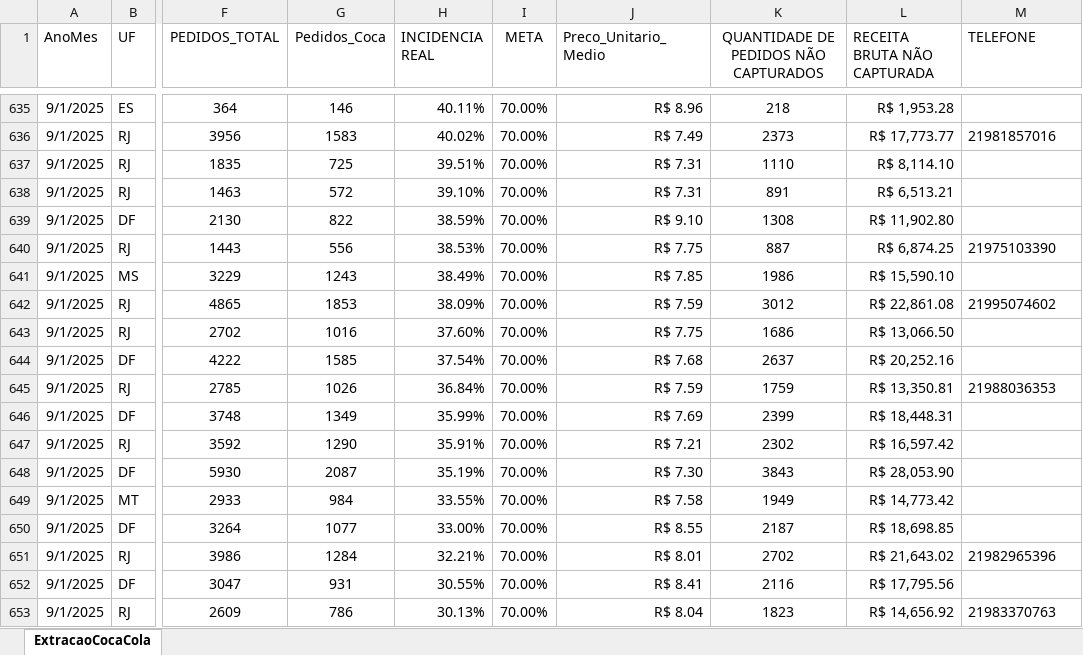
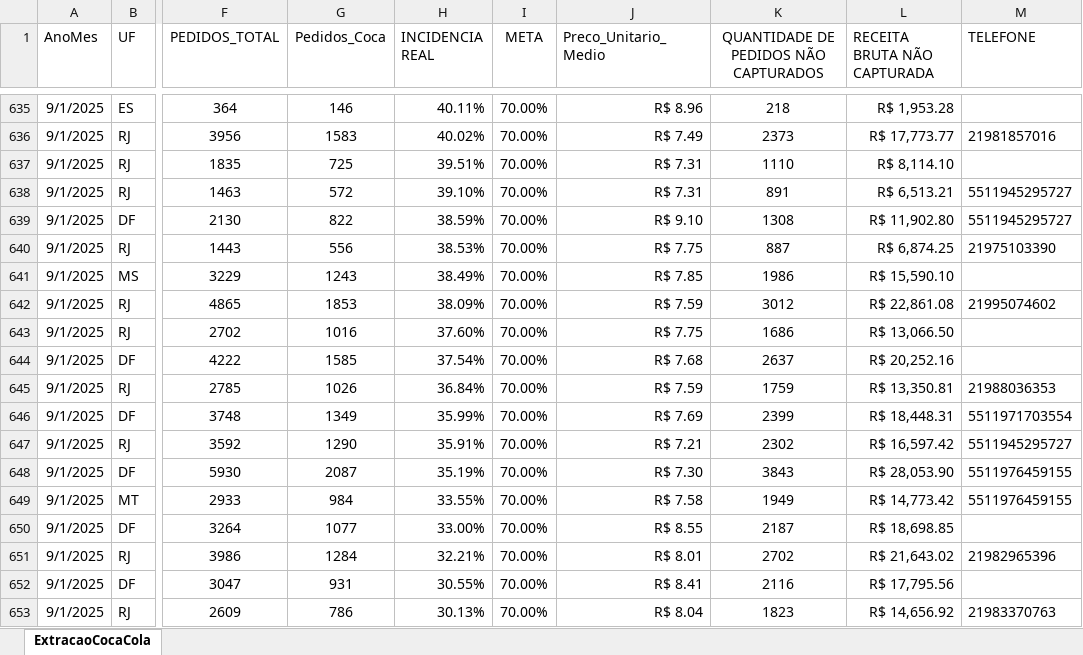
Before and after one commit to fabiolmelo/Marketing, an Excel workbook: Marketing.Mvc/DadosApp/DadosCompletos/03_ExtracaoCocaColaAjustado_KONI.xlsx, sheet ExtracaoCocaCola, drawn as a sheet; only a part is shown, gaps mark what is left out; values as stored, in another font and other column widths than the file's, no borders; the diff names each change by its address in the sheet, - before the commit and + after, or states it on an @@ line.

```diff
--- a/Marketing.Mvc/DadosApp/DadosCompletos/03_ExtracaoCocaColaAjustado_KONI.xlsx (sheet ExtracaoCocaCola)
+++ b/Marketing.Mvc/DadosApp/DadosCompletos/03_ExtracaoCocaColaAjustado_KONI.xlsx (sheet ExtracaoCocaCola)
-M638:M639 (TELEFONE): (empty)
+M638:M639 (TELEFONE): 5511945295727
-M646 (TELEFONE): (empty)
+M646 (TELEFONE): 5511971703554
-M647 (TELEFONE): (empty)
+M647 (TELEFONE): 5511945295727
-M648:M649 (TELEFONE): (empty)
+M648:M649 (TELEFONE): 5511976459155
```
Also changed, not shown: Marketing.Mvc/DadosApp/Relatorio/Relatório de Envio de Extratos de Incidência_setembro2025.xlsx, 12 other files.
